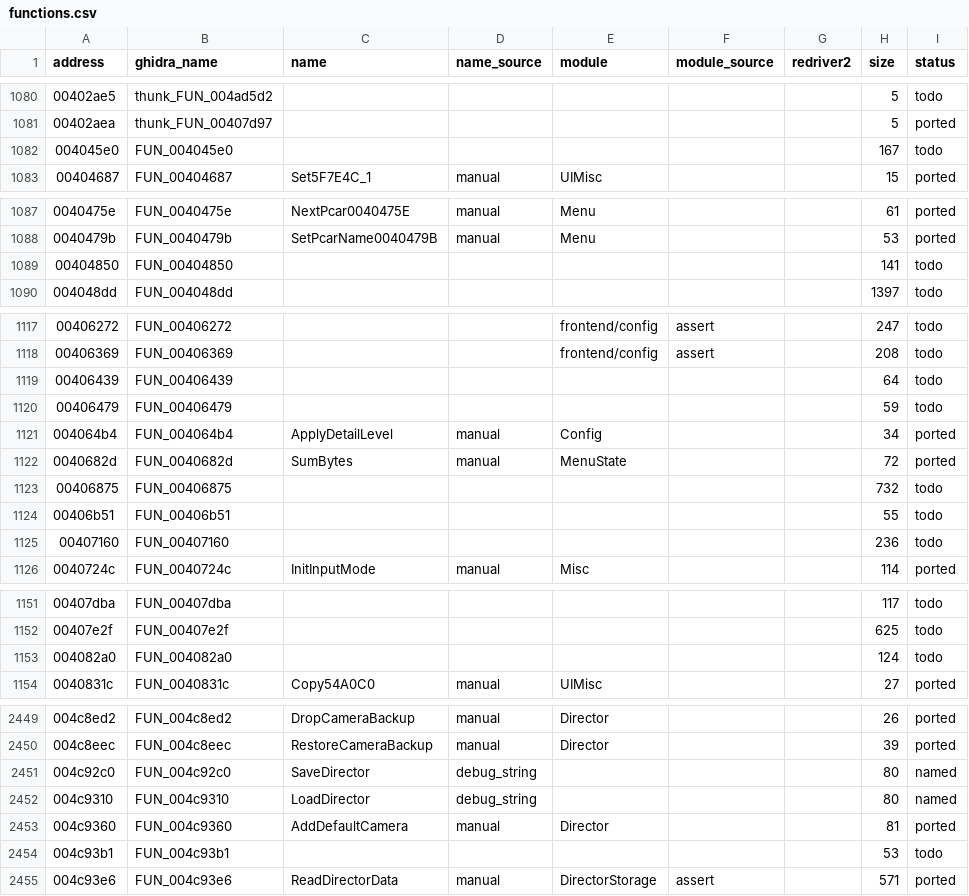
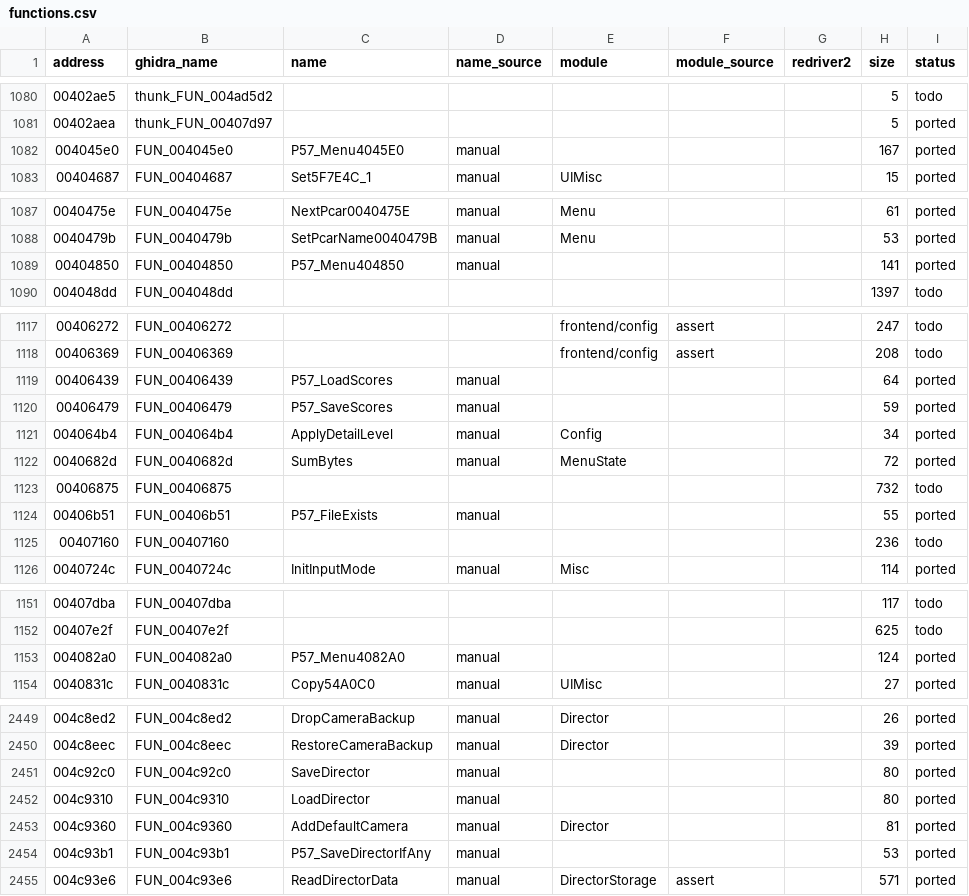
Before and after one commit to r331/driver, a CSV file: docs/functions.csv, drawn as a sheet; only a part is shown, gaps mark what is left out; the diff covers the shown part only.

Commit message:
v1.03: 25 функций (экраны меню, SaveDirector/LoadDirector, SCORES.HI), всего 1849

```diff
--- a/docs/functions.csv
+++ b/docs/functions.csv
@@ -1081,3 +1081,3 @@ address,ghidra_name,name,name_source,module,module_source,redriver2,size,status
 00402aea,thunk_FUN_00407d97,,,,,,5,ported
-004045e0,FUN_004045e0,,,,,,167,todo
+004045e0,FUN_004045e0,P57_Menu4045E0,manual,,,,167,ported
 00404687,FUN_00404687,Set5F7E4C_1,manual,UIMisc,,,15,ported
@@ -1088,3 +1088,3 @@ address,ghidra_name,name,name_source,module,module_source,redriver2,size,status
 0040479b,FUN_0040479b,SetPcarName0040479B,manual,Menu,,,53,ported
-00404850,FUN_00404850,,,,,,141,todo
+00404850,FUN_00404850,P57_Menu404850,manual,,,,141,ported
 004048dd,FUN_004048dd,,,,,,1397,todo
@@ -1118,4 +1118,4 @@ address,ghidra_name,name,name_source,module,module_source,redriver2,size,status
 00406369,FUN_00406369,,,frontend/config,assert,,208,todo
-00406439,FUN_00406439,,,,,,64,todo
-00406479,FUN_00406479,,,,,,59,todo
+00406439,FUN_00406439,P57_LoadScores,manual,,,,64,ported
+00406479,FUN_00406479,P57_SaveScores,manual,,,,59,ported
 004064b4,FUN_004064b4,ApplyDetailLevel,manual,Config,,,34,ported
@@ -1123,3 +1123,3 @@ address,ghidra_name,name,name_source,module,module_source,redriver2,size,status
 00406875,FUN_00406875,,,,,,732,todo
-00406b51,FUN_00406b51,,,,,,55,todo
+00406b51,FUN_00406b51,P57_FileExists,manual,,,,55,ported
 00407160,FUN_00407160,,,,,,236,todo
@@ -1152,3 +1152,3 @@ address,ghidra_name,name,name_source,module,module_source,redriver2,size,status
 00407e2f,FUN_00407e2f,,,,,,625,todo
-004082a0,FUN_004082a0,,,,,,124,todo
+004082a0,FUN_004082a0,P57_Menu4082A0,manual,,,,124,ported
 0040831c,FUN_0040831c,Copy54A0C0,manual,UIMisc,,,27,ported
@@ -2450,6 +2450,6 @@ address,ghidra_name,name,name_source,module,module_source,redriver2,size,status
 004c8eec,FUN_004c8eec,RestoreCameraBackup,manual,Director,,,39,ported
-004c92c0,FUN_004c92c0,SaveDirector,debug_string,,,,80,named
-004c9310,FUN_004c9310,LoadDirector,debug_string,,,,80,named
+004c92c0,FUN_004c92c0,SaveDirector,manual,,,,80,ported
+004c9310,FUN_004c9310,LoadDirector,manual,,,,80,ported
 004c9360,FUN_004c9360,AddDefaultCamera,manual,Director,,,81,ported
-004c93b1,FUN_004c93b1,,,,,,53,todo
+004c93b1,FUN_004c93b1,P57_SaveDirectorIfAny,manual,,,,53,ported
 004c93e6,FUN_004c93e6,ReadDirectorData,manual,DirectorStorage,assert,,571,ported
```
Also changed, not shown: 69 edited cells elsewhere in this file, 10 other files.
